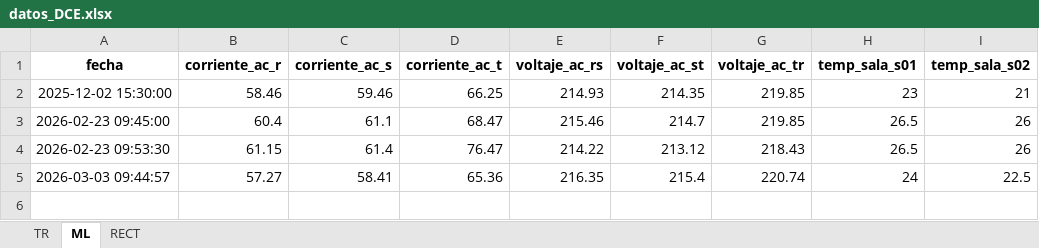
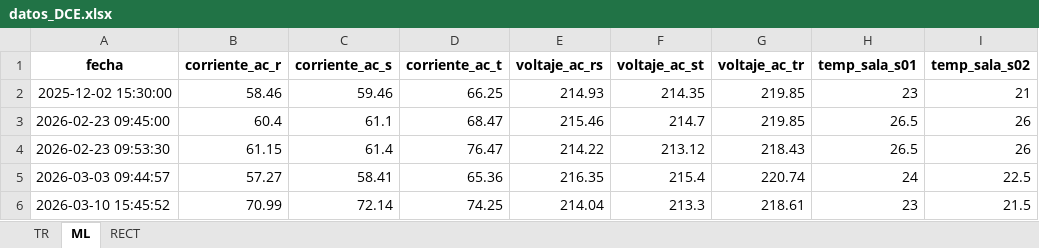
Before and after one commit to MateoHoyos/Proyecto, an Excel workbook: Program/Datos/datos_DCE.xlsx, sheet ML, drawn as a sheet; values as stored, in another font and other column widths than the file's, no borders; the diff names each change by its address in the sheet, - before the commit and + after, or states it on an @@ line.

```diff
--- a/Program/Datos/datos_DCE.xlsx (sheet ML)
+++ b/Program/Datos/datos_DCE.xlsx (sheet ML)
+row 6: 2026-03-10 15:45:52 | 70.99 | 72.14 | 74.25 | 214.04 | 213.3 | 218.61 | 23 | 21.5
```
Also changed, not shown: sheet RECT, sheet TR, Program/Datos/datos_manuales.xlsx, 19 other files.
